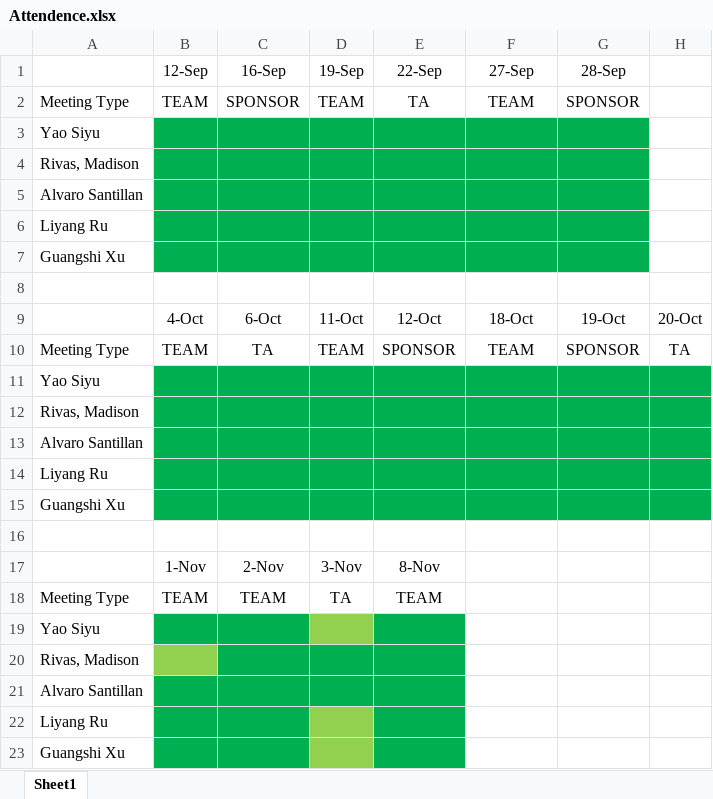
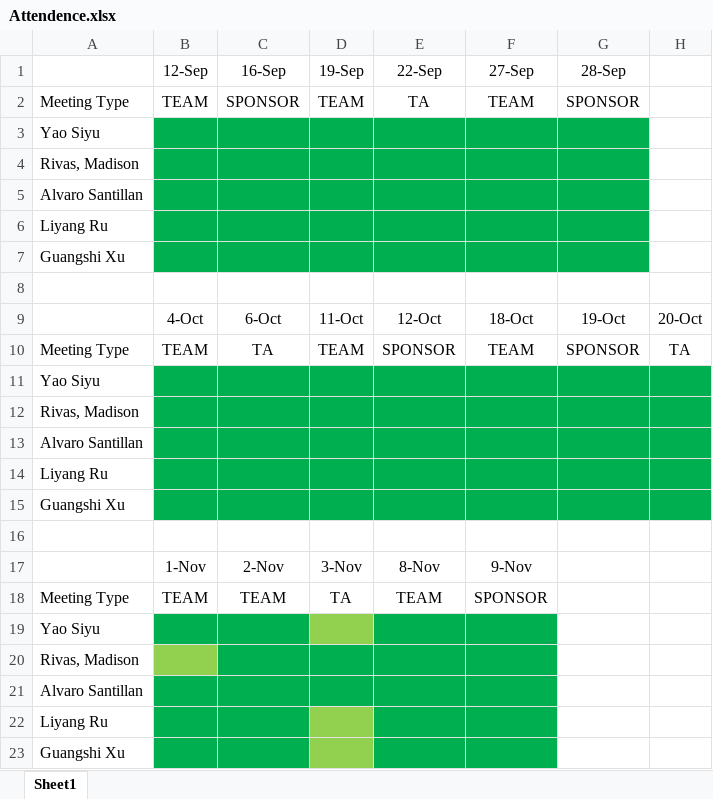
Before and after one commit to alvaro-santillan/csci-4308-software-engineering-project-1, an Excel workbook: Admin/Attendance/Attendence.xlsx, sheet Sheet1, drawn as a sheet; only a part is shown; values as stored, in another font and other column widths than the file's, no borders; the diff names each change by its address in the sheet, - before the commit and + after, or states it on an @@ line.

Commit message:
Attendence Taken 11/9/2020.

```diff
--- a/Admin/Attendance/Attendence.xlsx (sheet Sheet1)
+++ b/Admin/Attendance/Attendence.xlsx (sheet Sheet1)
-F17 (27-Sep): (empty)
+F17 (27-Sep): 9-Nov
-F18 (27-Sep): (empty)
+F18 (27-Sep): SPONSOR
-F19:F23 fill: none
+F19:F23 fill: #00B050
```
